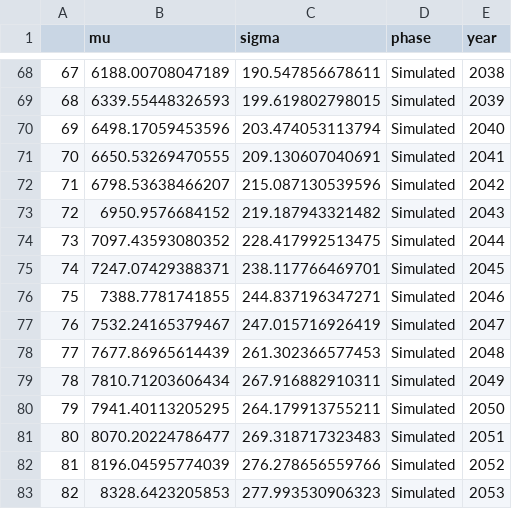
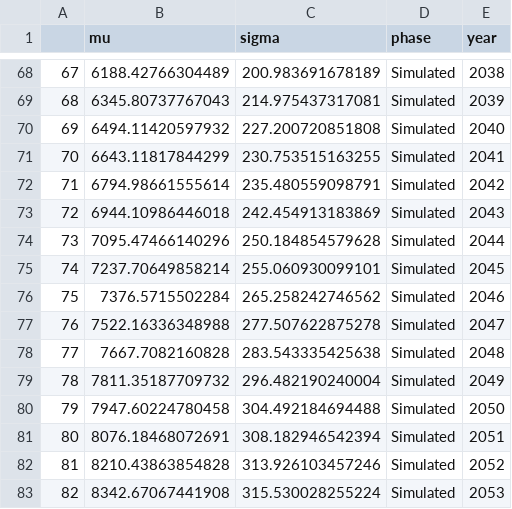
Before and after one commit to matheusbarrosb/kitefin_MSE, a CSV file: res/data/dfs/ 01_nofishing.csv, drawn as a sheet; only a part is shown, gaps mark what is left out; the diff covers the shown part only.

```diff
--- a/res/data/dfs/ 01_nofishing.csv
+++ b/res/data/dfs/ 01_nofishing.csv
@@ -68,16 +68,16 @@
-"67",6188.00708047189,190.547856678611,"Simulated",2038
-"68",6339.55448326593,199.619802798015,"Simulated",2039
-"69",6498.17059453596,203.474053113794,"Simulated",2040
-"70",6650.53269470555,209.130607040691,"Simulated",2041
-"71",6798.53638466207,215.087130539596,"Simulated",2042
-"72",6950.9576684152,219.187943321482,"Simulated",2043
-"73",7097.43593080352,228.417992513475,"Simulated",2044
-"74",7247.07429388371,238.117766469701,"Simulated",2045
-"75",7388.7781741855,244.837196347271,"Simulated",2046
-"76",7532.24165379467,247.015716926419,"Simulated",2047
-"77",7677.86965614439,261.302366577453,"Simulated",2048
-"78",7810.71203606434,267.916882910311,"Simulated",2049
-"79",7941.40113205295,264.179913755211,"Simulated",2050
-"80",8070.20224786477,269.318717323483,"Simulated",2051
-"81",8196.04595774039,276.278656559766,"Simulated",2052
-"82",8328.6423205853,277.993530906323,"Simulated",2053
+"67",6188.42766304489,200.983691678189,"Simulated",2038
+"68",6345.80737767043,214.975437317081,"Simulated",2039
+"69",6494.11420597932,227.200720851808,"Simulated",2040
+"70",6643.11817844299,230.753515163255,"Simulated",2041
+"71",6794.98661555614,235.480559098791,"Simulated",2042
+"72",6944.10986446018,242.454913183869,"Simulated",2043
+"73",7095.47466140296,250.184854579628,"Simulated",2044
+"74",7237.70649858214,255.060930099101,"Simulated",2045
+"75",7376.5715502284,265.258242746562,"Simulated",2046
+"76",7522.16336348988,277.507622875278,"Simulated",2047
+"77",7667.7082160828,283.543335425638,"Simulated",2048
+"78",7811.35187709732,296.482190240004,"Simulated",2049
+"79",7947.60224780458,304.492184694488,"Simulated",2050
+"80",8076.18468072691,308.182946542394,"Simulated",2051
+"81",8210.43863854828,313.926103457246,"Simulated",2052
+"82",8342.67067441908,315.530028255224,"Simulated",2053
```
Also changed, not shown: 86 edited cells elsewhere in this file, res/data/dfs/ 02_bycatch.csv, 15 other files.
